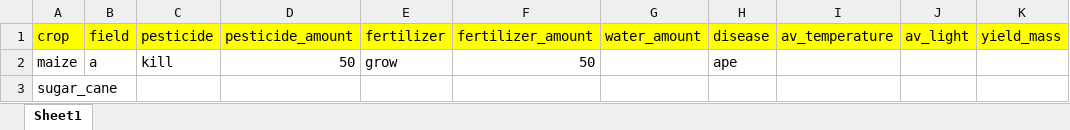
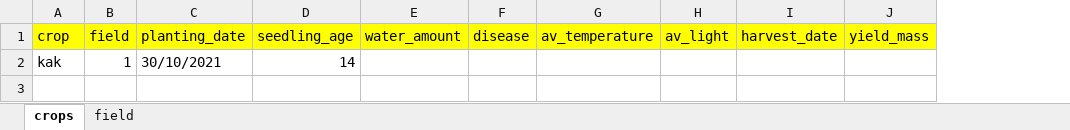
Before and after one commit to bayankhosi/FarmProgram, an Excel workbook: Files/crops.xlsx, sheet crops, drawn as a sheet; values as stored, in another font and other column widths than the file's, no borders; removed rows and columns are numbered as before the commit, all else as after; the diff names each change by its address in the sheet, - before the commit and + after, or states it on an @@ line.

```diff
--- a/Files/crops.xlsx (sheet crops)
+++ b/Files/crops.xlsx (sheet crops)
-sheet tab: Sheet1
+sheet tab: crops
+sheet tab: field
-column C (pesticide), empty
-column D (pesticide_amount), empty
-column E (fertilizer), empty
-column F (fertilizer_amount), empty
+column C (planting_date), empty
+column D (seedling_age), empty
+column I (harvest_date), empty
-row 2: maize | a | kill | 50 | grow | 50 |  | ape
-row 3: sugar_cane
+row 2: kak | 1 | 30/10/2021 | 14
```
Also changed, not shown: 1 other file.
